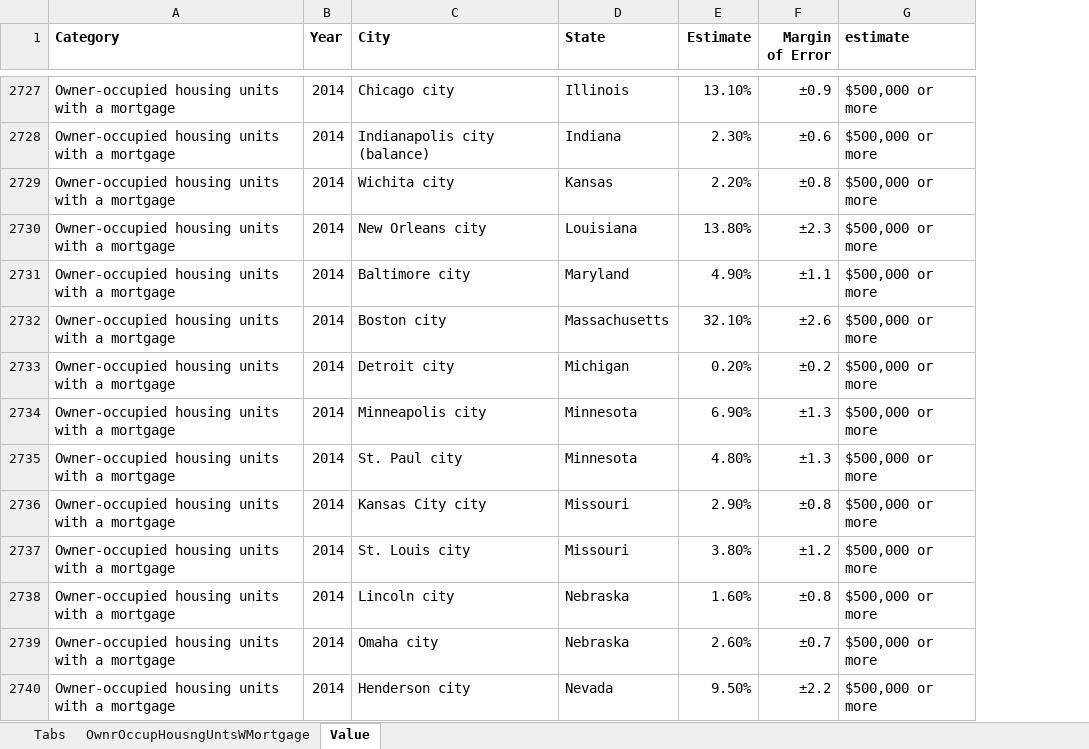
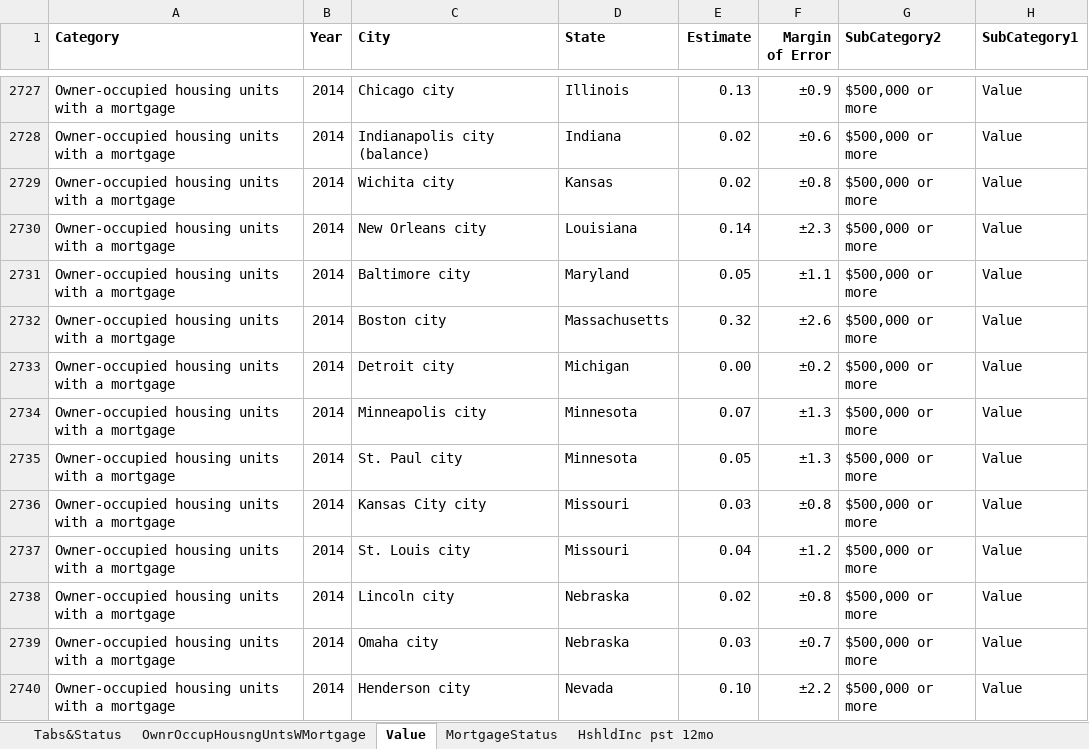
Before and after one commit to BryantKlewer/Housing_Affordability, an Excel workbook: FINANCIAL CHARACTERISTICS FOR HOUSING UNITS WITH A MORTGAGE Cleaned.xlsx, sheet Value, drawn as a sheet; only a part is shown, gaps mark what is left out; values as stored, in another font and other column widths than the file's, no borders; the diff covers the shown part only; the diff names each change by its address in the sheet, - before the commit and + after, or states it on an @@ line.

```diff
--- a/FINANCIAL CHARACTERISTICS FOR HOUSING UNITS WITH A MORTGAGE Cleaned.xlsx (sheet Value)
+++ b/FINANCIAL CHARACTERISTICS FOR HOUSING UNITS WITH A MORTGAGE Cleaned.xlsx (sheet Value)
-sheet tab: Tabs
+sheet tab: Tabs&Status
+sheet tab: MortgageStatus
+sheet tab: HshldInc pst 12mo
+column H (SubCategory1), rows 2727-2740: all Value
-G1: estimate
+G1: SubCategory2
-E2727 (Estimate): 13.10%
+E2727 (Estimate): 0.13
-E2728 (Estimate): 2.30%
+E2728 (Estimate): 0.02
-E2729 (Estimate): 2.20%
+E2729 (Estimate): 0.02
-E2730 (Estimate): 13.80%
+E2730 (Estimate): 0.14
-E2731 (Estimate): 4.90%
+E2731 (Estimate): 0.05
-E2732 (Estimate): 32.10%
+E2732 (Estimate): 0.32
-E2733 (Estimate): 0.20%
+E2733 (Estimate): 0.00
-E2734 (Estimate): 6.90%
+E2734 (Estimate): 0.07
-E2735 (Estimate): 4.80%
+E2735 (Estimate): 0.05
-E2736 (Estimate): 2.90%
+E2736 (Estimate): 0.03
-E2737 (Estimate): 3.80%
+E2737 (Estimate): 0.04
-E2738 (Estimate): 1.60%
+E2738 (Estimate): 0.02
-E2739 (Estimate): 2.60%
+E2739 (Estimate): 0.03
-E2740 (Estimate): 9.50%
+E2740 (Estimate): 0.10
```
Also changed, not shown: 909 edited cells elsewhere in this sheet, sheet Tabs&Status.
